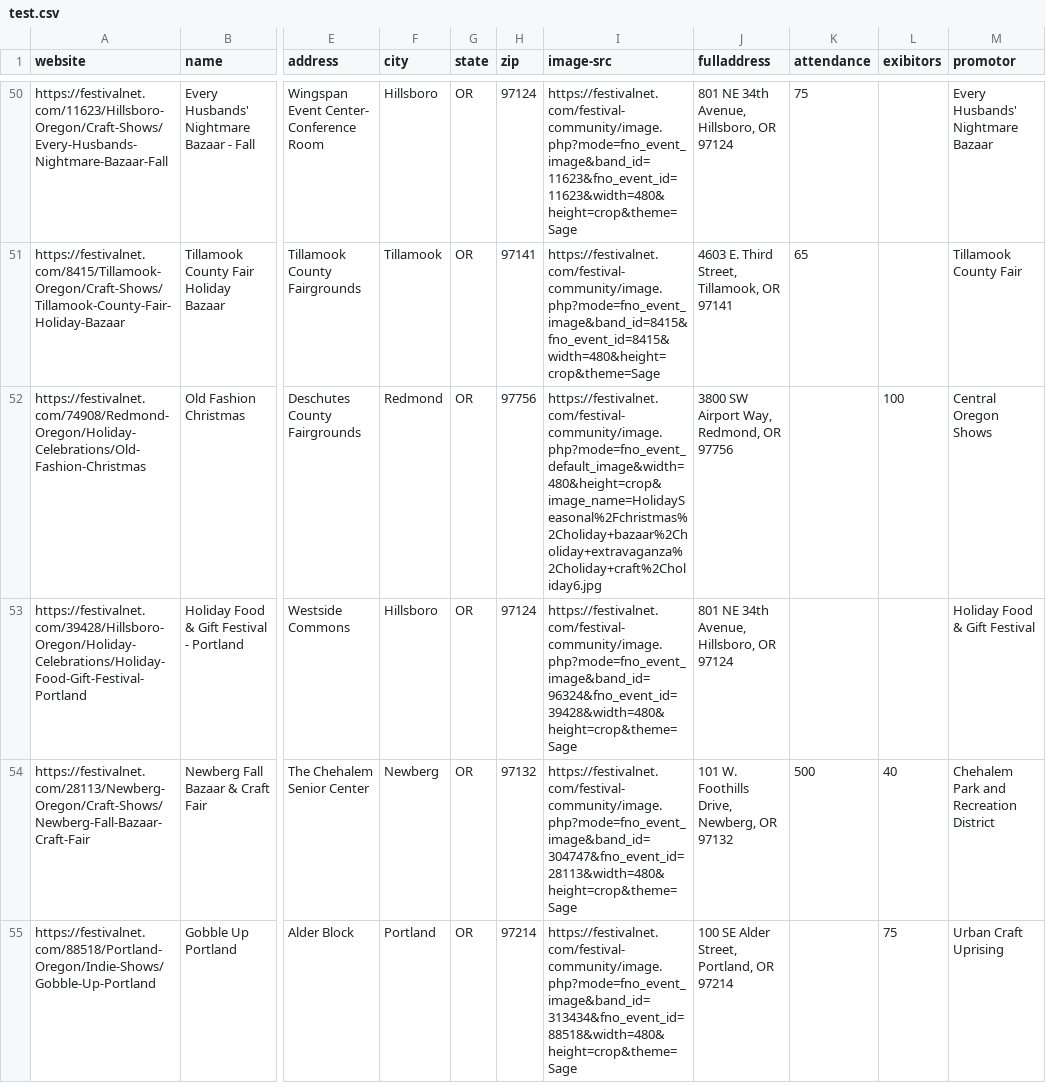
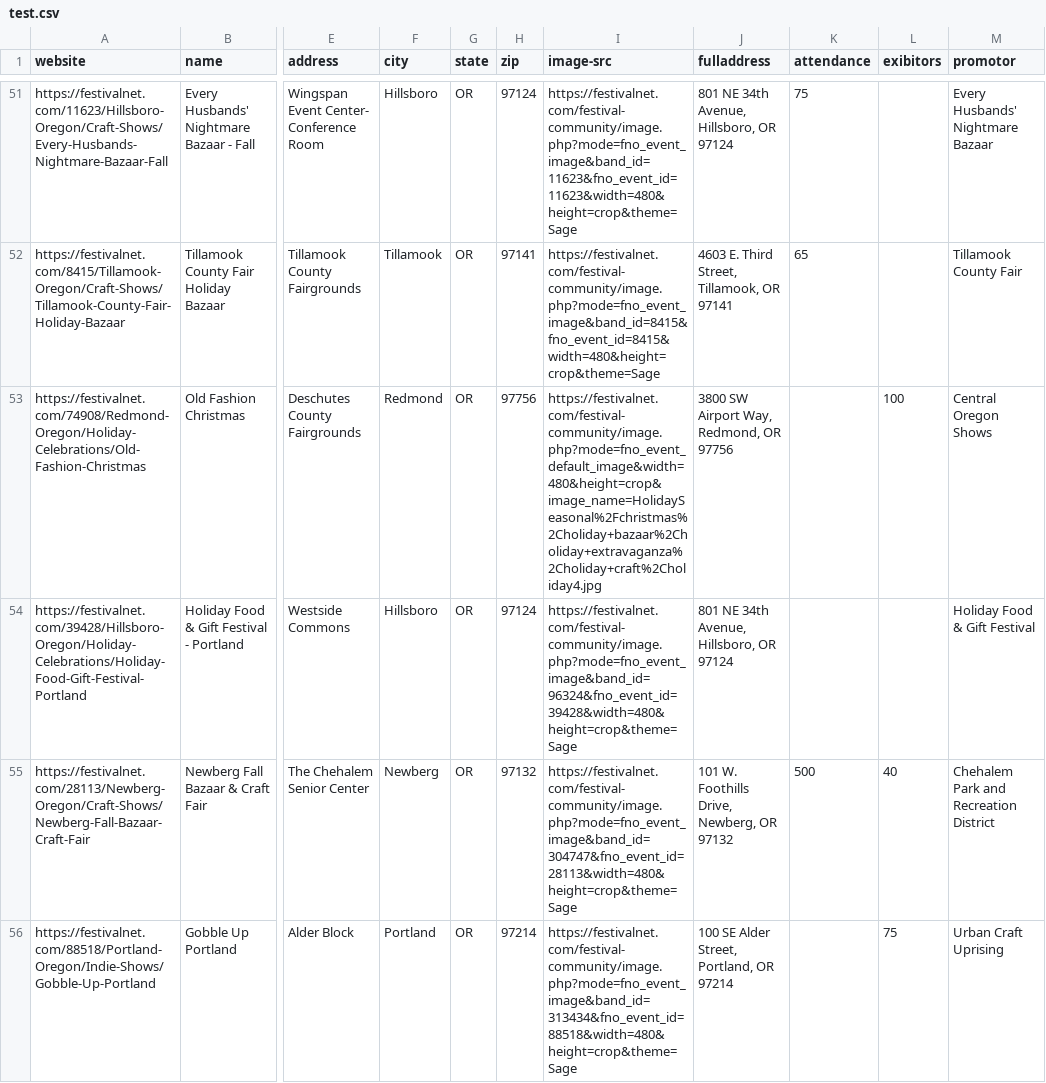
Before and after one commit to iamrbtm/OrderCentral, a CSV file: test.csv, drawn as a sheet; only a part is shown, gaps mark what is left out; addresses are those after the commit; the diff covers the shown part only; the diff names each change by its address in the sheet, - before the commit and + after, or states it on an @@ line.

```diff
--- a/test.csv
+++ b/test.csv
-I53 (image-src): https://festivalnet.com/festival-community/image.php?mode=fno_event_default_image&width=480&height=crop&image_name=HolidaySeasonal%2Fchristmas%2Choliday+bazaar%2Choliday+extravaganza%2Choliday+craft%2Choliday6.jpg
+I53 (image-src): https://festivalnet.com/festival-community/image.php?mode=fno_event_default_image&width=480&height=crop&image_name=HolidaySeasonal%2Fchristmas%2Choliday+bazaar%2Choliday+extravaganza%2Choliday+craft%2Choliday4.jpg
```
Also changed, not shown: 3 added rows, 2 removed rows and 71 edited cells elsewhere in this file, festivalnet_dot_com.csv, 12 other files.
